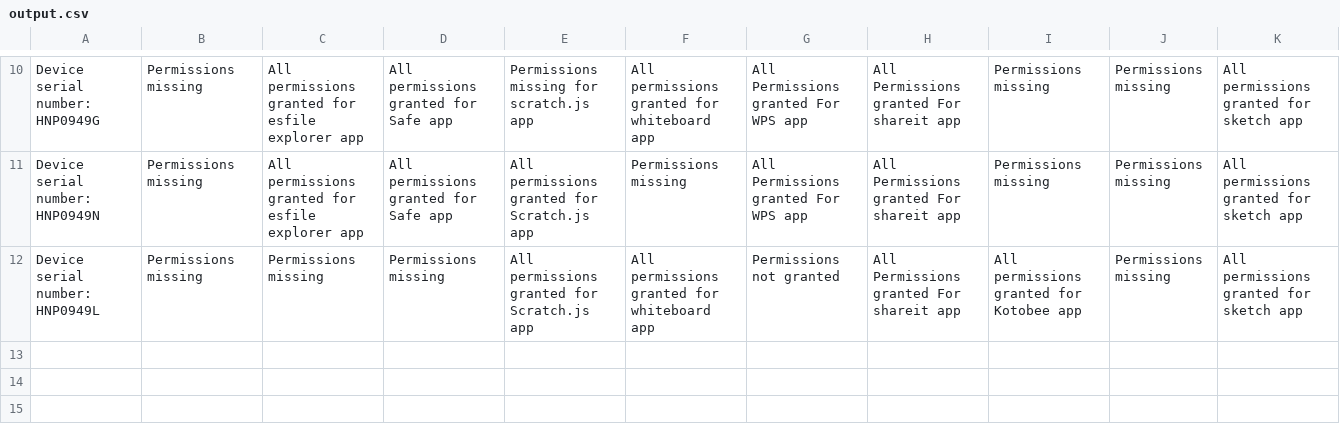
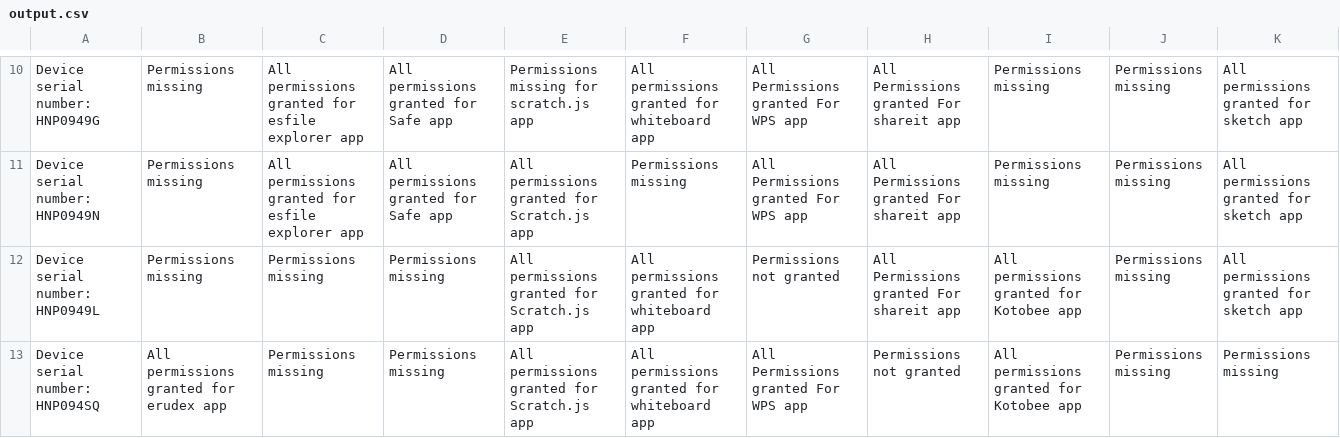
Before and after one commit to mounikesh42/apptest, a CSV file: output.csv, drawn as a sheet; only a part is shown, gaps mark what is left out.

```diff
--- a/output.csv
+++ b/output.csv
@@ -12 +12,2 @@ Device serial number: HNP0949N,Permissions missing,All permissions granted for e
 Device serial number: HNP0949L,Permissions missing,Permissions missing,Permissions missing,All permissions granted for Scratch.js app,All permissions granted for whiteboard app,Permissions not granted,All Permissions granted  For shareit app,All permissions granted for Kotobee app,Permissions missing,All permissions granted for sketch app
+Device serial number: HNP094SQ,All permissions granted for erudex app,Permissions missing,Permissions missing,All permissions granted for Scratch.js app,All permissions granted for whiteboard app,All Permissions granted  For WPS app,Permissions not granted,All permissions granted for Kotobee app,Permissions missing,Permissions missing
```
Also changed, not shown: 2 other files.
